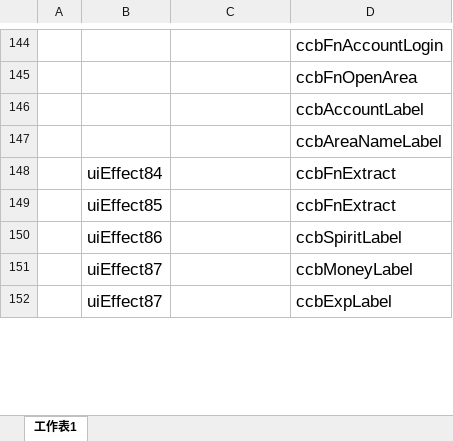
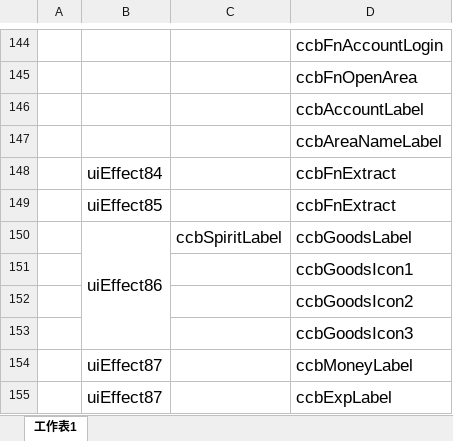
Before and after one commit to leasuregame/magpie, an Excel workbook: client/doc/特效名替换备注.xlsx, sheet 工作表1, drawn as a sheet; only a part is shown, gaps mark what is left out; values as stored, in another font and other column widths than the file's, no borders; removed rows and columns are numbered as before the commit, all else as after; the diff names each change by its address in the sheet, - before the commit and + after, or states it on an @@ line.

```diff
--- a/client/doc/特效名替换备注.xlsx (sheet 工作表1)
+++ b/client/doc/特效名替换备注.xlsx (sheet 工作表1)
-row 150:  | uiEffect86 |  | ccbSpiritLabel
+row 150:  | uiEffect86 | ccbSpiritLabel | ccbGoodsLabel
+row 151:  |  |  | ccbGoodsIcon1
+row 152:  |  |  | ccbGoodsIcon2
+row 153:  |  |  | ccbGoodsIcon3
```
Also changed, not shown: 7 other files.
